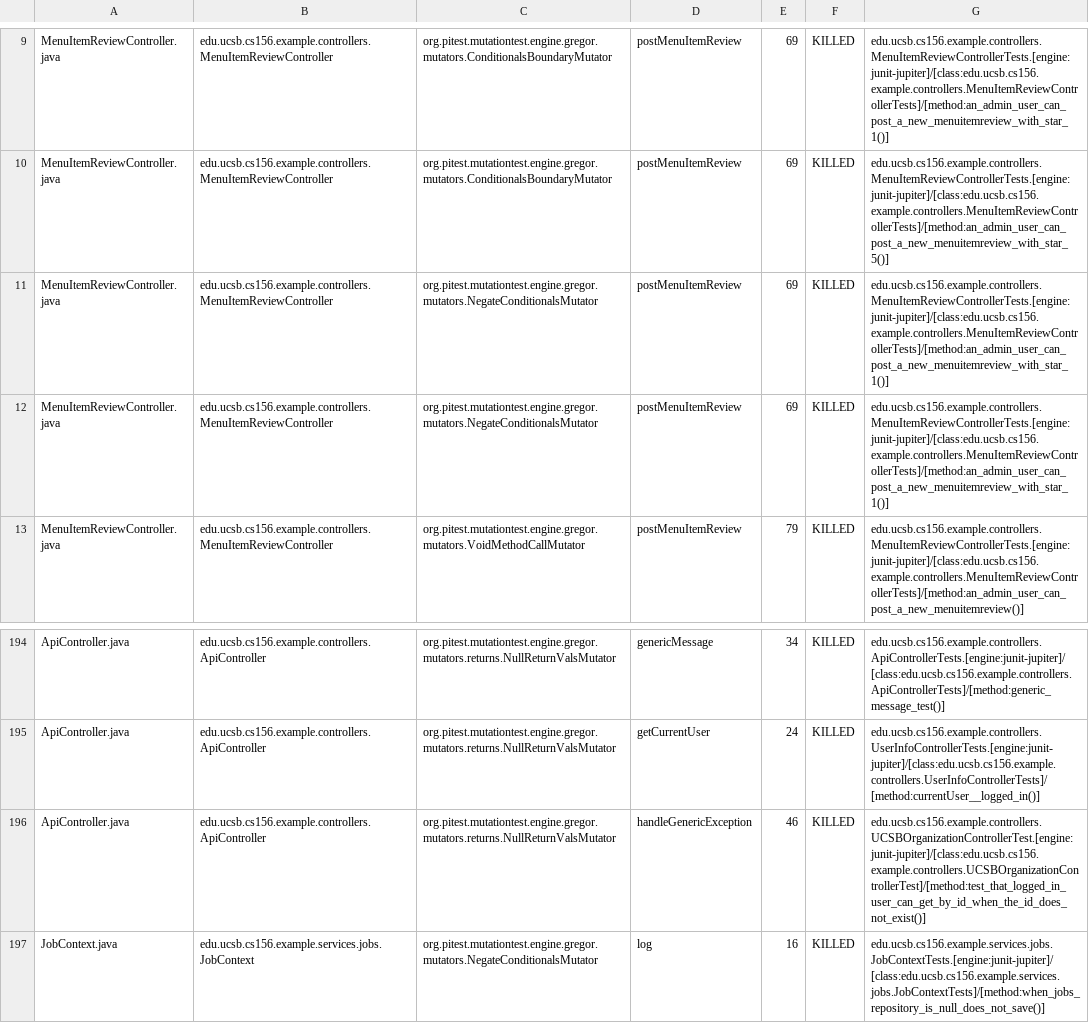
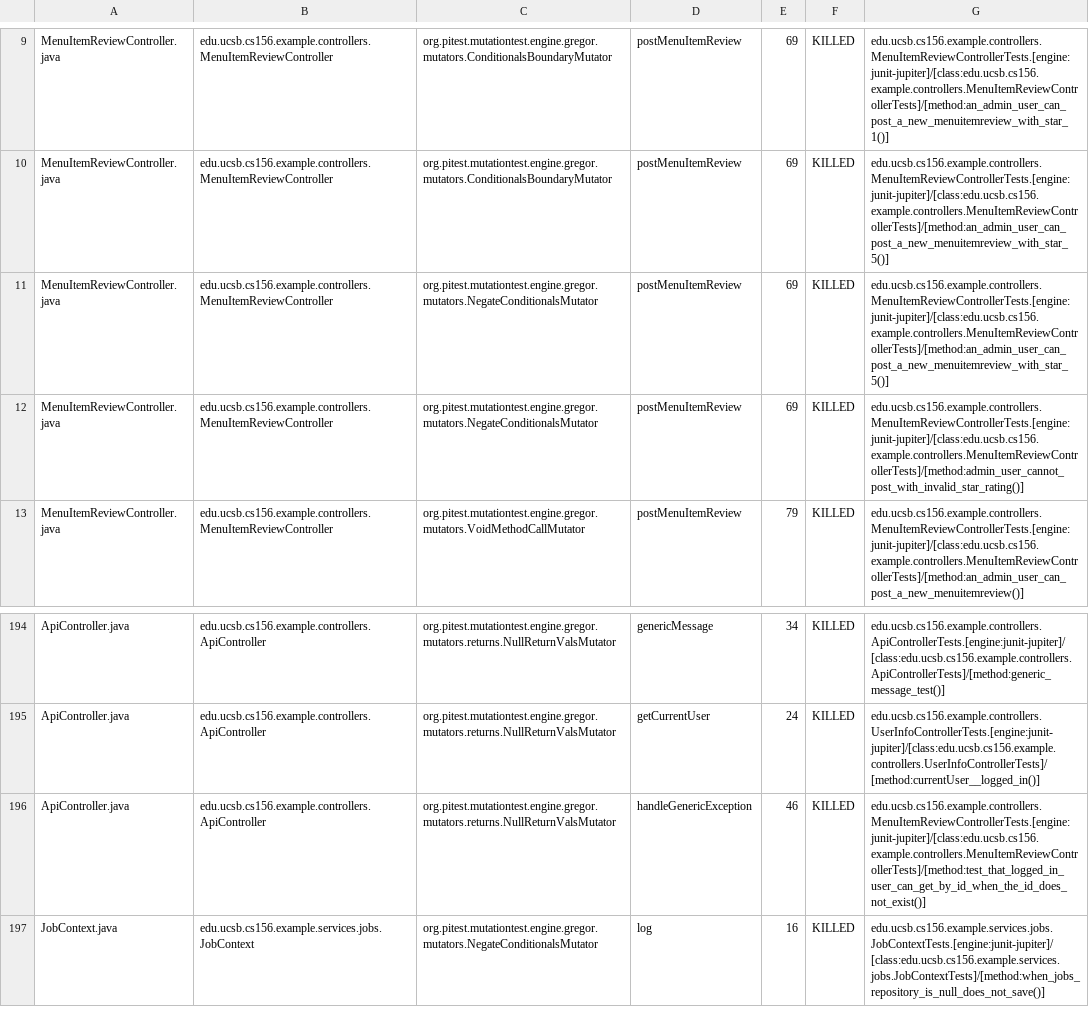
Before and after one commit to ucsb-cs156-f25/team02-f25-13, a CSV file: prs/135/pitest/mutations.csv, drawn as a sheet; only a part is shown, gaps mark what is left out.

Commit message:
Deploying to gh-pages from @ ucsb-cs156-f25/team02-f25-13@3c569531484c04ba82bcef6e56603206a3787f22 🚀

```diff
--- a/prs/135/pitest/mutations.csv
+++ b/prs/135/pitest/mutations.csv
@@ -10,4 +10,4 @@ MenuItemReviewController.java,edu.ucsb.cs156.example.controllers.MenuItemReviewC
 MenuItemReviewController.java,edu.ucsb.cs156.example.controllers.MenuItemReviewController,org.pitest.mutationtest.engine.gregor.mutators.ConditionalsBoundaryMutator,postMenuItemReview,69,KILLED,edu.ucsb.cs156.example.controllers.MenuItemReviewControllerTests.[engine:junit-jupiter]/[class:edu.ucsb.cs156.example.controllers.MenuItemReviewControllerTests]/[method:an_admin_user_can_post_a_new_menuitemreview_with_star_5()]
-MenuItemReviewController.java,edu.ucsb.cs156.example.controllers.MenuItemReviewController,org.pitest.mutationtest.engine.gregor.mutators.NegateConditionalsMutator,postMenuItemReview,69,KILLED,edu.ucsb.cs156.example.controllers.MenuItemReviewControllerTests.[engine:junit-jupiter]/[class:edu.ucsb.cs156.example.controllers.MenuItemReviewControllerTests]/[method:an_admin_user_can_post_a_new_menuitemreview_with_star_1()]
-MenuItemReviewController.java,edu.ucsb.cs156.example.controllers.MenuItemReviewController,org.pitest.mutationtest.engine.gregor.mutators.NegateConditionalsMutator,postMenuItemReview,69,KILLED,edu.ucsb.cs156.example.controllers.MenuItemReviewControllerTests.[engine:junit-jupiter]/[class:edu.ucsb.cs156.example.controllers.MenuItemReviewControllerTests]/[method:an_admin_user_can_post_a_new_menuitemreview_with_star_1()]
+MenuItemReviewController.java,edu.ucsb.cs156.example.controllers.MenuItemReviewController,org.pitest.mutationtest.engine.gregor.mutators.NegateConditionalsMutator,postMenuItemReview,69,KILLED,edu.ucsb.cs156.example.controllers.MenuItemReviewControllerTests.[engine:junit-jupiter]/[class:edu.ucsb.cs156.example.controllers.MenuItemReviewControllerTests]/[method:an_admin_user_can_post_a_new_menuitemreview_with_star_5()]
+MenuItemReviewController.java,edu.ucsb.cs156.example.controllers.MenuItemReviewController,org.pitest.mutationtest.engine.gregor.mutators.NegateConditionalsMutator,postMenuItemReview,69,KILLED,edu.ucsb.cs156.example.controllers.MenuItemReviewControllerTests.[engine:junit-jupiter]/[class:edu.ucsb.cs156.example.controllers.MenuItemReviewControllerTests]/[method:admin_user_cannot_post_with_invalid_star_rating()]
 MenuItemReviewController.java,edu.ucsb.cs156.example.controllers.MenuItemReviewController,org.pitest.mutationtest.engine.gregor.mutators.VoidMethodCallMutator,postMenuItemReview,79,KILLED,edu.ucsb.cs156.example.controllers.MenuItemReviewControllerTests.[engine:junit-jupiter]/[class:edu.ucsb.cs156.example.controllers.MenuItemReviewControllerTests]/[method:an_admin_user_can_post_a_new_menuitemreview()]
@@ -195,3 +195,3 @@ ApiController.java,edu.ucsb.cs156.example.controllers.ApiController,org.pitest.m
 ApiController.java,edu.ucsb.cs156.example.controllers.ApiController,org.pitest.mutationtest.engine.gregor.mutators.returns.NullReturnValsMutator,getCurrentUser,24,KILLED,edu.ucsb.cs156.example.controllers.UserInfoControllerTests.[engine:junit-jupiter]/[class:edu.ucsb.cs156.example.controllers.UserInfoControllerTests]/[method:currentUser__logged_in()]
-ApiController.java,edu.ucsb.cs156.example.controllers.ApiController,org.pitest.mutationtest.engine.gregor.mutators.returns.NullReturnValsMutator,handleGenericException,46,KILLED,edu.ucsb.cs156.example.controllers.UCSBOrganizationControllerTest.[engine:junit-jupiter]/[class:edu.ucsb.cs156.example.controllers.UCSBOrganizationControllerTest]/[method:test_that_logged_in_user_can_get_by_id_when_the_id_does_not_exist()]
+ApiController.java,edu.ucsb.cs156.example.controllers.ApiController,org.pitest.mutationtest.engine.gregor.mutators.returns.NullReturnValsMutator,handleGenericException,46,KILLED,edu.ucsb.cs156.example.controllers.MenuItemReviewControllerTests.[engine:junit-jupiter]/[class:edu.ucsb.cs156.example.controllers.MenuItemReviewControllerTests]/[method:test_that_logged_in_user_can_get_by_id_when_the_id_does_not_exist()]
 JobContext.java,edu.ucsb.cs156.example.services.jobs.JobContext,org.pitest.mutationtest.engine.gregor.mutators.NegateConditionalsMutator,log,16,KILLED,edu.ucsb.cs156.example.services.jobs.JobContextTests.[engine:junit-jupiter]/[class:edu.ucsb.cs156.example.services.jobs.JobContextTests]/[method:when_jobs_repository_is_null_does_not_save()]
```
Also changed, not shown: 21 other files.
